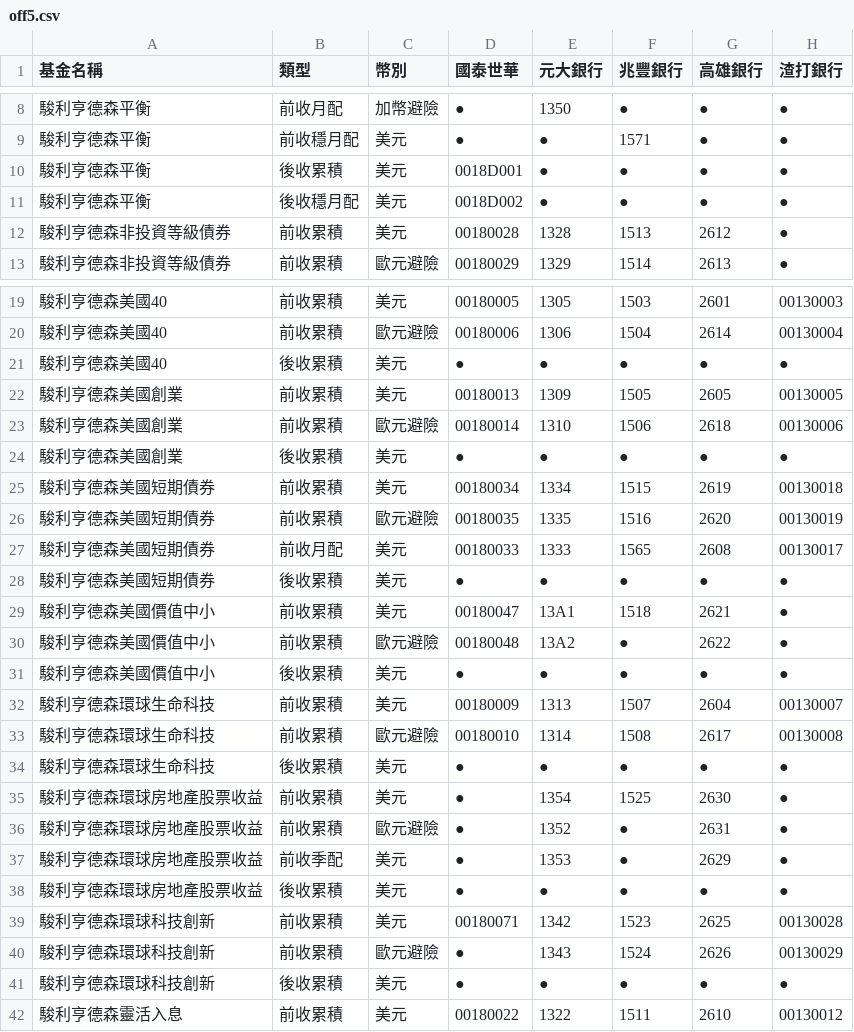
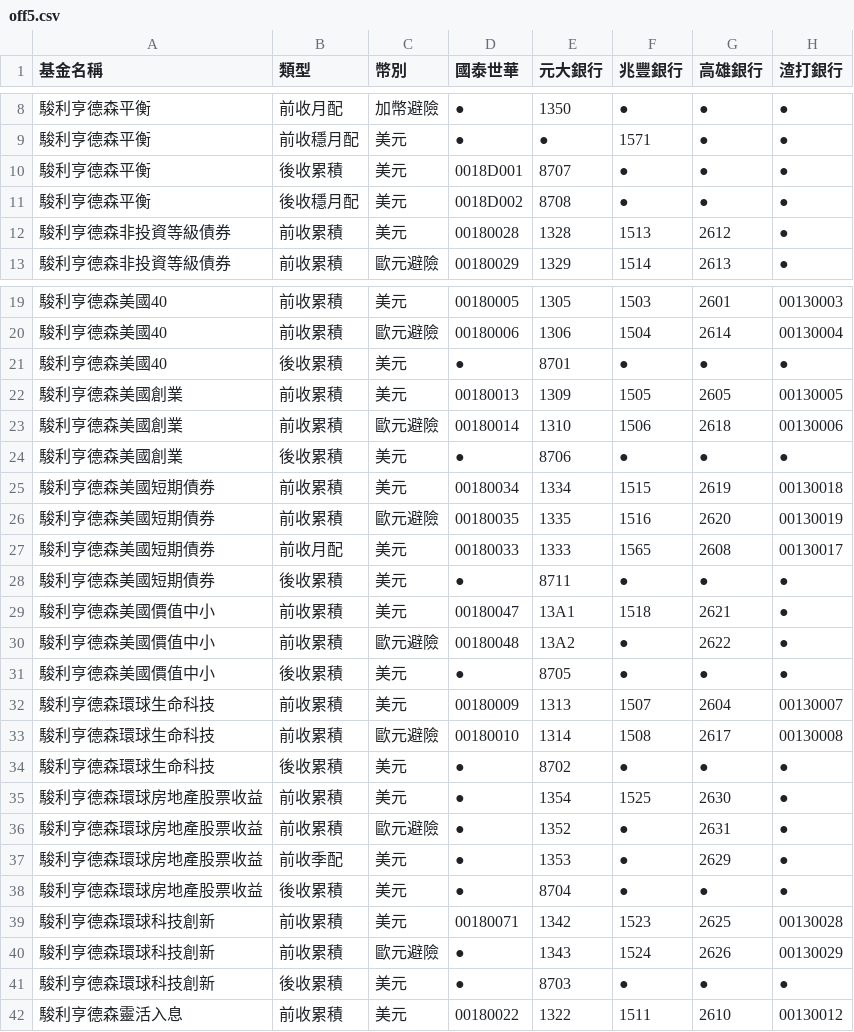
Before and after one commit to Nomucod/team1, a CSV file: off5.csv, drawn as a sheet; only a part is shown, gaps mark what is left out; the diff covers the shown part only; the diff names each change by its address in the sheet, - before the commit and + after, or states it on an @@ line.

Commit message:
Add files via upload

```diff
--- a/off5.csv
+++ b/off5.csv
-E10 (元大銀行): ●
+E10 (元大銀行): 8707
-E11 (元大銀行): ●
+E11 (元大銀行): 8708
-E21 (元大銀行): ●
+E21 (元大銀行): 8701
-E24 (元大銀行): ●
+E24 (元大銀行): 8706
-E28 (元大銀行): ●
+E28 (元大銀行): 8711
-E31 (元大銀行): ●
+E31 (元大銀行): 8705
-E34 (元大銀行): ●
+E34 (元大銀行): 8702
-E38 (元大銀行): ●
+E38 (元大銀行): 8704
-E41 (元大銀行): ●
+E41 (元大銀行): 8703
```
Also changed, not shown: 2 edited cells elsewhere in this file.
